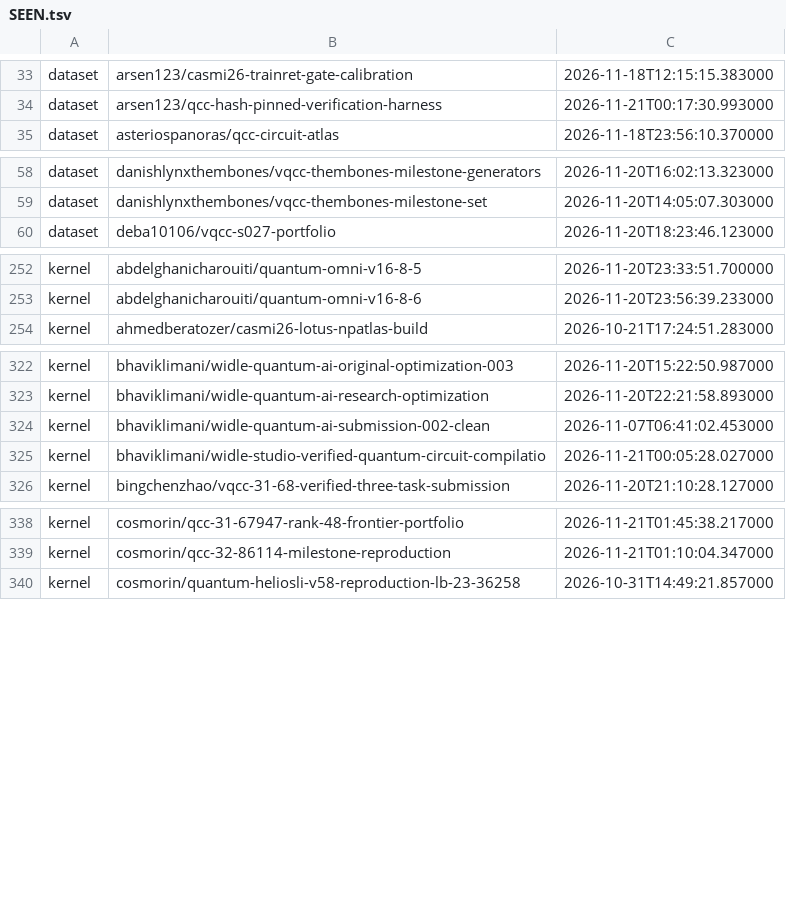
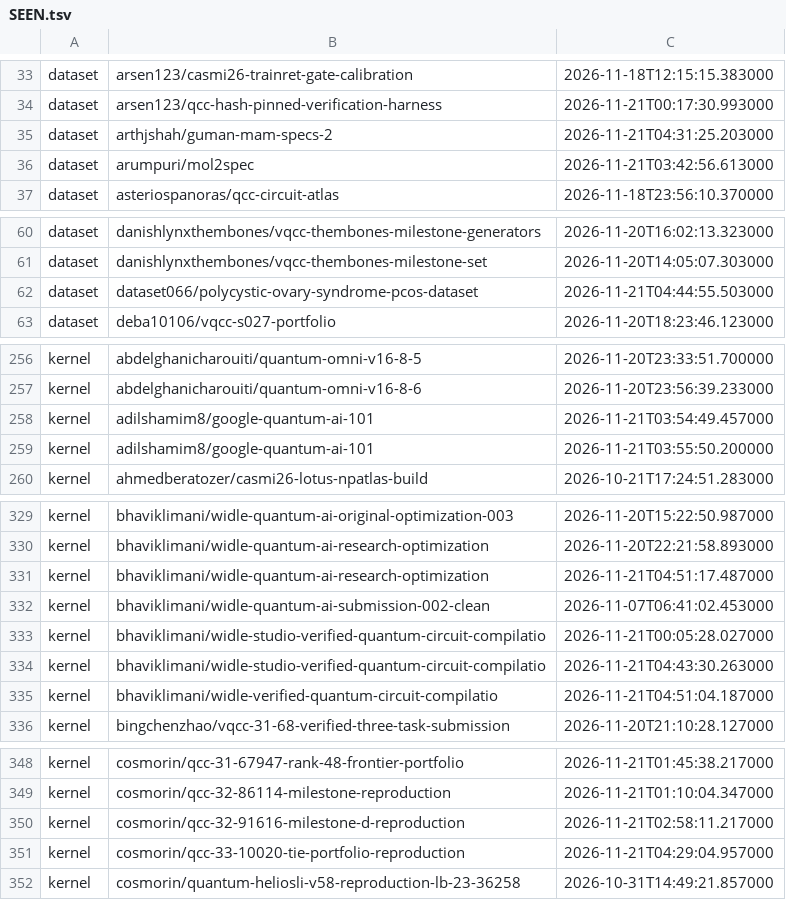
Before and after one commit to Duytan1801/kaggle-quantum, a TSV file: harvest/SEEN.tsv, drawn as a sheet; only a part is shown, gaps mark what is left out; the diff covers the shown part only; the diff names each change by its address in the sheet, - before the commit and + after, or states it on an @@ line.

```diff
--- a/harvest/SEEN.tsv
+++ b/harvest/SEEN.tsv
+row 35: dataset | arthjshah/guman-mam-specs-2 | 2026-11-21T04:31:25.203000
+row 36: dataset | arumpuri/mol2spec | 2026-11-21T03:42:56.613000
+row 62: dataset | dataset066/polycystic-ovary-syndrome-pcos-dataset | 2026-11-21T04:44:55.503000
+row 258: kernel | adilshamim8/google-quantum-ai-101 | 2026-11-21T03:54:49.457000
+row 259: kernel | adilshamim8/google-quantum-ai-101 | 2026-11-21T03:55:50.200000
+row 331: kernel | bhaviklimani/widle-quantum-ai-research-optimization | 2026-11-21T04:51:17.487000
+row 334: kernel | bhaviklimani/widle-studio-verified-quantum-circuit-compilatio | 2026-11-21T04:43:30.263000
+row 335: kernel | bhaviklimani/widle-verified-quantum-circuit-compilatio | 2026-11-21T04:51:04.187000
+row 350: kernel | cosmorin/qcc-32-91616-milestone-d-reproduction | 2026-11-21T02:58:11.217000
+row 351: kernel | cosmorin/qcc-33-10020-tie-portfolio-reproduction | 2026-11-21T04:29:04.957000
```
Also changed, not shown: 6 added rows elsewhere in this file, harvest/ADOPTED.tsv, harvest/PENDING.tsv, 18 other files.
